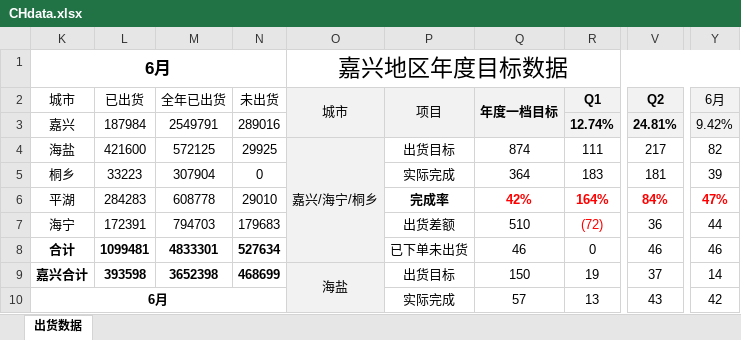
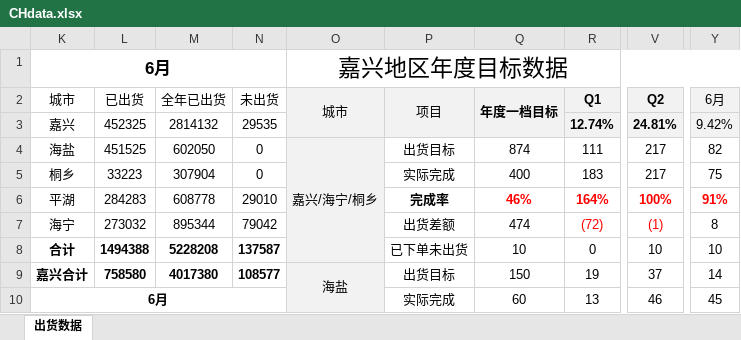
Before and after one commit to Viegie-Hu/workdata, an Excel workbook: CHdata.xlsx, sheet 出货数据, drawn as a sheet; only a part is shown, gaps mark what is left out; values as stored, in another font and other column widths than the file's, no borders; conditional formats not drawn; the diff covers the shown part only; the diff names each change by its address in the sheet, - before the commit and + after, or states it on an @@ line.

```diff
--- a/CHdata.xlsx (sheet 出货数据)
+++ b/CHdata.xlsx (sheet 出货数据)
-L3 (已出货): 187984
+L3 (已出货): 452325
-M3 (全年已出货): 2549791
+M3 (全年已出货): 2814132
-N3 (未出货): 289016
+N3 (未出货): 29535
-L4 (已出货): 421600
+L4 (已出货): 451525
-M4 (全年已出货): 572125
+M4 (全年已出货): 602050
-N4 (未出货): 29925
+N4 (未出货): 0
-Q5 (年度一档目标): 364
+Q5 (年度一档目标): 400
-V5 (Q2): 181
+V5 (Q2): 217
-Y5 (6月): 39
+Y5 (6月): 75
-Q6 (年度一档目标): 42%
+Q6 (年度一档目标): 46%
-V6 (Q2): 84%
+V6 (Q2): 100%
-Y6 (6月): 47%
+Y6 (6月): 91%
-L7 (已出货): 172391
+L7 (已出货): 273032
-M7 (全年已出货): 794703
+M7 (全年已出货): 895344
-N7 (未出货): 179683
+N7 (未出货): 79042
-Q7 (年度一档目标): 510
+Q7 (年度一档目标): 474
-V7 (Q2): 36
+V7 (Q2): (1)
-V7 text colour: black
+V7 text colour: #FF0000
-Y7 (6月): 44
+Y7 (6月): 8
-L8 (已出货): 1099481
+L8 (已出货): 1494388
-M8 (全年已出货): 4833301
+M8 (全年已出货): 5228208
-N8 (未出货): 527634
+N8 (未出货): 137587
-Q8 (年度一档目标): 46
+Q8 (年度一档目标): 10
-V8 (Q2): 46
+V8 (Q2): 10
-Y8 (6月): 46
+Y8 (6月): 10
-L9 (已出货): 393598
+L9 (已出货): 758580
-M9 (全年已出货): 3652398
+M9 (全年已出货): 4017380
-N9 (未出货): 468699
+N9 (未出货): 108577
-Q10 (年度一档目标): 57
+Q10 (年度一档目标): 60
-V10 (Q2): 43
+V10 (Q2): 46
-Y10 (6月): 42
+Y10 (6月): 45
```
Also changed, not shown: 6 added rows, 6 removed rows, 61 edited cells and cell formats elsewhere in this sheet, 1 other file.
